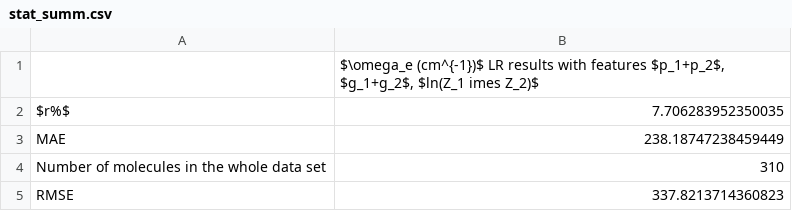
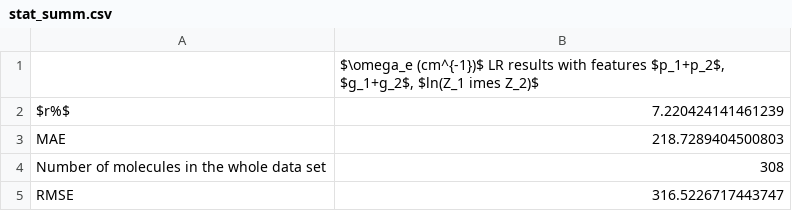
Before and after one commit to Mahmoud-Ibrahim-Mamrstein/Spectroscopic-constants-from-atomic-properties, a CSV file: linear_regression/w_lr_1/stat_summ.csv, drawn as a sheet.

```diff
--- a/linear_regression/w_lr_1/stat_summ.csv
+++ b/linear_regression/w_lr_1/stat_summ.csv
@@ -1,5 +1,5 @@
 ,"$\omega_e (cm^{-1})$ LR results with features $p_1+p_2$, $g_1+g_2$, $ln(Z_1 	imes Z_2)$"
-$r%$,7.706283952350035
-MAE,238.18747238459449
-Number of molecules in the whole data set,310
-RMSE,337.8213714360823
+$r%$,7.220424141461239
+MAE,218.7289404500803
+Number of molecules in the whole data set,308
+RMSE,316.5226717443747
```
Also changed, not shown: 4 other files.
